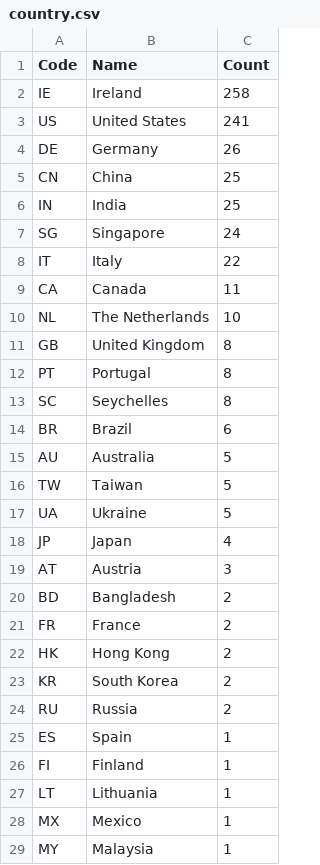
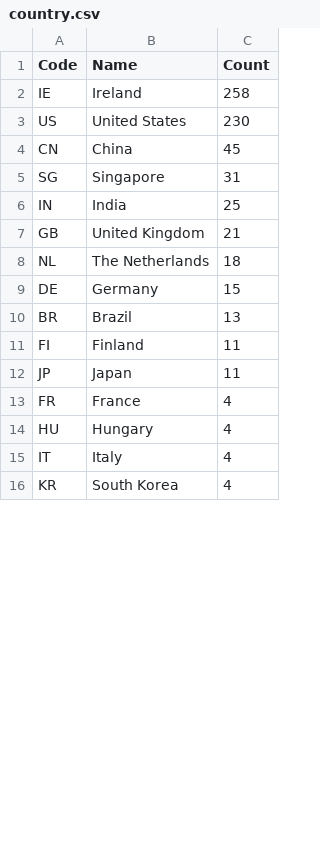
Before and after one commit to shijq23/elxr-metrics, a CSV file: public/country.csv, drawn as a sheet; only a part is shown; the diff covers the shown part only.

```diff
--- a/public/country.csv
+++ b/public/country.csv
@@ -2,28 +2,15 @@ Code,Name,Count
 IE,Ireland,258
-US,United States,241
-DE,Germany,26
-CN,China,25
+US,United States,230
+CN,China,45
+SG,Singapore,31
 IN,India,25
-SG,Singapore,24
-IT,Italy,22
-CA,Canada,11
-NL,The Netherlands,10
-GB,United Kingdom,8
-PT,Portugal,8
-SC,Seychelles,8
-BR,Brazil,6
-AU,Australia,5
-TW,Taiwan,5
-UA,Ukraine,5
-JP,Japan,4
-AT,Austria,3
-BD,Bangladesh,2
-FR,France,2
-HK,Hong Kong,2
-KR,South Korea,2
-RU,Russia,2
-ES,Spain,1
-FI,Finland,1
-LT,Lithuania,1
-MX,Mexico,1
-MY,Malaysia,1
+GB,United Kingdom,21
+NL,The Netherlands,18
+DE,Germany,15
+BR,Brazil,13
+FI,Finland,11
+JP,Japan,11
+FR,France,4
+HU,Hungary,4
+IT,Italy,4
+KR,South Korea,4
```
Also changed, not shown: 10 added rows, 1 removed row and 1 edited cell elsewhere in this file, public/elxr_org_view.csv, public/package_stats.csv, 1 other file.
